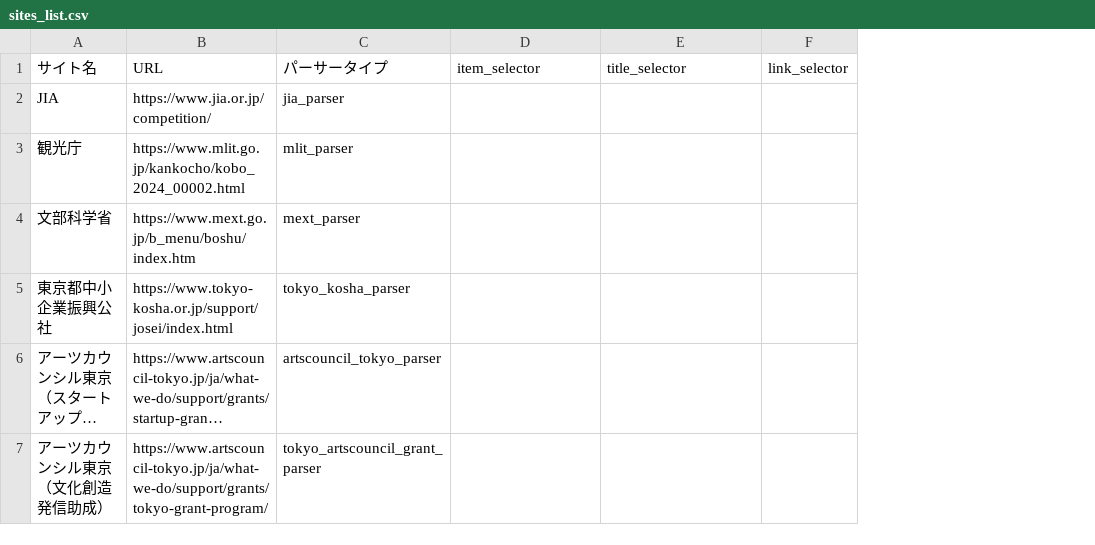
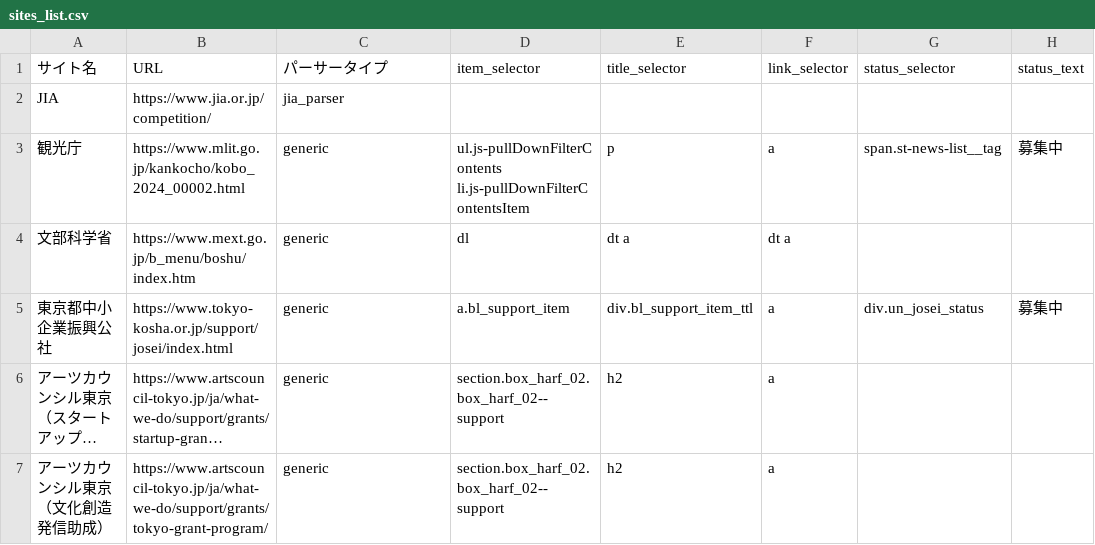
Before and after one commit to ligo0213/jia-competition-notifier, a CSV file: sites_list.csv, drawn as a sheet; long unchanged cells end in …; the diff names each change by its address in the sheet, - before the commit and + after, or states it on an @@ line.

Commit message:
Update sites_list.csv

```diff
--- a/sites_list.csv
+++ b/sites_list.csv
+column G (status_selector), rows 3-5: span.st-news-list__tag |  | div.un_josei_status
+column H (status_text), rows 3-5: 募集中 |  | 募集中
-C3 (パーサータイプ): mlit_parser
+C3 (パーサータイプ): generic
-D3 (item_selector): (empty)
+D3 (item_selector): ul.js-pullDownFilterContents li.js-pullDownFilterContentsItem
-E3 (title_selector): (empty)
+E3 (title_selector): p
-F3 (link_selector): (empty)
+F3 (link_selector): a
-C4 (パーサータイプ): mext_parser
+C4 (パーサータイプ): generic
-D4 (item_selector): (empty)
+D4 (item_selector): dl
-E4 (title_selector): (empty)
+E4 (title_selector): dt a
-F4 (link_selector): (empty)
+F4 (link_selector): dt a
-C5 (パーサータイプ): tokyo_kosha_parser
+C5 (パーサータイプ): generic
-D5 (item_selector): (empty)
+D5 (item_selector): a.bl_support_item
-E5 (title_selector): (empty)
+E5 (title_selector): div.bl_support_item_ttl
-F5:F7 (link_selector): (empty)
+F5:F7 (link_selector): a
-C6 (パーサータイプ): artscouncil_tokyo_parser
+C6 (パーサータイプ): generic
-D6:D7 (item_selector): (empty)
+D6:D7 (item_selector): section.box_harf_02.box_harf_02--support
-E6:E7 (title_selector): (empty)
+E6:E7 (title_selector): h2
-C7 (パーサータイプ): tokyo_artscouncil_grant_parser
+C7 (パーサータイプ): generic
```
